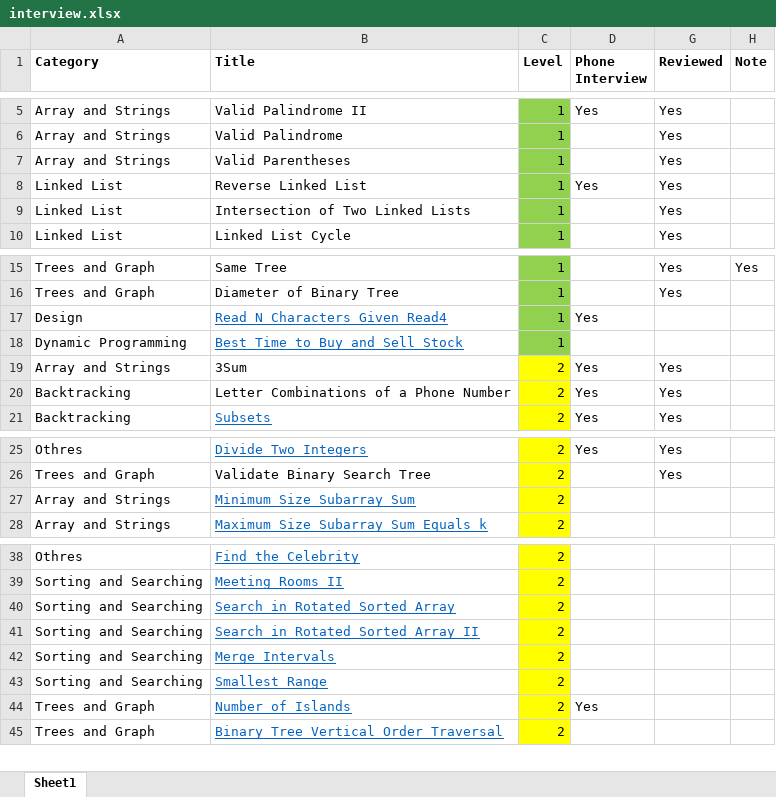
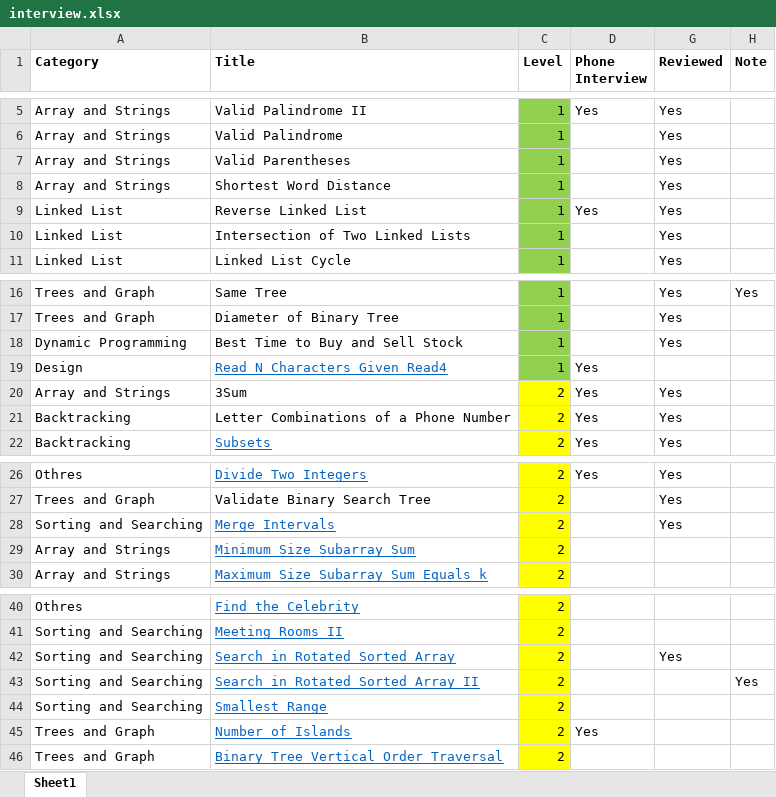
Before and after one commit to cpcho/algo, an Excel workbook: +Problems/interview.xlsx, sheet Sheet1, drawn as a sheet; only a part is shown, gaps mark what is left out; values as stored, in another font and other column widths than the file's, no borders; removed rows and columns are numbered as before the commit, all else as after; the diff names each change by its address in the sheet, - before the commit and + after, or states it on an @@ line.

```diff
--- a/+Problems/interview.xlsx (sheet Sheet1)
+++ b/+Problems/interview.xlsx (sheet Sheet1)
+row 8: Array and Strings | Shortest Word Distance | 1 |  | Yes
+row 18: Dynamic Programming | Best Time to Buy and Sell Stock | 1 |  | Yes
-row 18: Dynamic Programming | Best Time to Buy and Sell Stock | 1
+row 28: Sorting and Searching | Merge Intervals | 2 |  | Yes
-G42 (Reviewed): (empty)
+G42 (Reviewed): Yes
-H43 (Note): (empty)
+H43 (Note): Yes
-row 42: Sorting and Searching | Merge Intervals | 2
```
Also changed, not shown: 6 other files.
